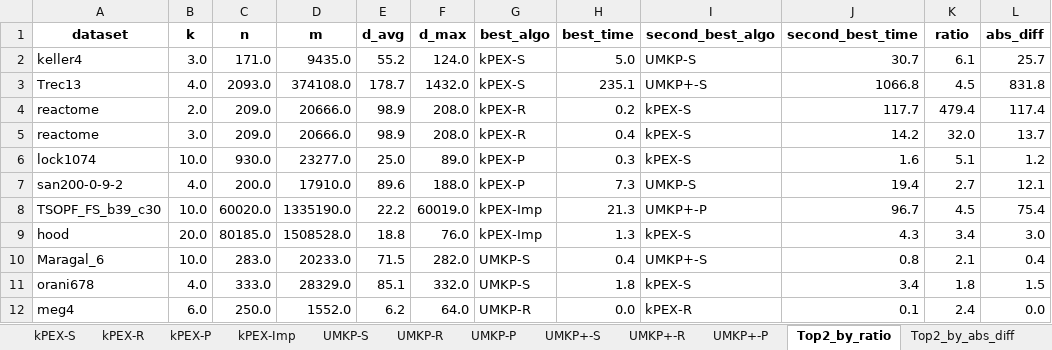
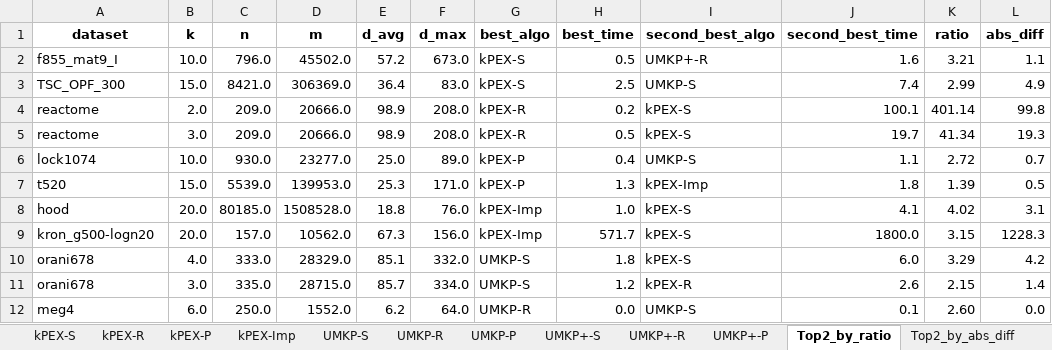
Before and after one commit to akhlaqueak/kplex-ML, an Excel workbook: notebooks/best_algo_vs_second_best.xlsx, sheet Top2_by_ratio, drawn as a sheet; only a part is shown; values as stored, in another font and other column widths than the file's, no borders; table styles not drawn; removed rows and columns are numbered as before the commit, all else as after; the diff covers the shown part only; the diff names each change by its address in the sheet, - before the commit and + after, or states it on an @@ line.

```diff
--- a/notebooks/best_algo_vs_second_best.xlsx (sheet Top2_by_ratio)
+++ b/notebooks/best_algo_vs_second_best.xlsx (sheet Top2_by_ratio)
-row 2: keller4 | 3.0 | 171.0 | 9435.0 | 55.2 | 124.0 | kPEX-S | 5.0 | UMKP-S | 30.7 | 6.1 | 25.7
-row 3: Trec13 | 4.0 | 2093.0 | 374108.0 | 178.7 | 1432.0 | kPEX-S | 235.1 | UMKP+-S | 1066.8 | 4.5 | 831.8
+row 2: f855_mat9_I | 10.0 | 796.0 | 45502.0 | 57.2 | 673.0 | kPEX-S | 0.5 | UMKP+-R | 1.6 | 3.21 | 1.1
+row 3: TSC_OPF_300 | 15.0 | 8421.0 | 306369.0 | 36.4 | 83.0 | kPEX-S | 2.5 | UMKP-S | 7.4 | 2.99 | 4.9
-J4 (second_best_time): 117.7
+J4 (second_best_time): 100.1
-K4 (ratio): 479.4
+K4 (ratio): 401.14
-L4 (abs_diff): 117.4
+L4 (abs_diff): 99.8
-H5 (best_time): 0.4
+H5 (best_time): 0.5
-J5 (second_best_time): 14.2
+J5 (second_best_time): 19.7
-K5 (ratio): 32.0
+K5 (ratio): 41.34
-L5 (abs_diff): 13.7
+L5 (abs_diff): 19.3
-H6 (best_time): 0.3
+H6 (best_time): 0.4
-I6 (second_best_algo): kPEX-S
+I6 (second_best_algo): UMKP-S
-J6 (second_best_time): 1.6
+J6 (second_best_time): 1.1
-K6 (ratio): 5.1
+K6 (ratio): 2.72
-L6 (abs_diff): 1.2
+L6 (abs_diff): 0.7
-row 7: san200-0-9-2 | 4.0 | 200.0 | 17910.0 | 89.6 | 188.0 | kPEX-P | 7.3 | UMKP-S | 19.4 | 2.7 | 12.1
-row 8: TSOPF_FS_b39_c30 | 10.0 | 60020.0 | 1335190.0 | 22.2 | 60019.0 | kPEX-Imp | 21.3 | UMKP+-P | 96.7 | 4.5 | 75.4
+row 7: t520 | 15.0 | 5539.0 | 139953.0 | 25.3 | 171.0 | kPEX-P | 1.3 | kPEX-Imp | 1.8 | 1.39 | 0.5
-H8 (best_time): 1.3
+H8 (best_time): 1.0
-J8 (second_best_time): 4.3
+J8 (second_best_time): 4.1
-K8 (ratio): 3.4
+K8 (ratio): 4.02
-L8 (abs_diff): 3.0
+L8 (abs_diff): 3.1
-row 10: Maragal_6 | 10.0 | 283.0 | 20233.0 | 71.5 | 282.0 | UMKP-S | 0.4 | UMKP+-S | 0.8 | 2.1 | 0.4
+row 9: kron_g500-logn20 | 20.0 | 157.0 | 10562.0 | 67.3 | 156.0 | kPEX-Imp | 571.7 | kPEX-S | 1800.0 | 3.15 | 1228.3
-J10 (second_best_time): 3.4
+J10 (second_best_time): 6.0
-K10 (ratio): 1.8
+K10 (ratio): 3.29
-L10 (abs_diff): 1.5
+L10 (abs_diff): 4.2
+row 11: orani678 | 3.0 | 335.0 | 28715.0 | 85.7 | 334.0 | UMKP-S | 1.2 | kPEX-R | 2.6 | 2.15 | 1.4
-I12 (second_best_algo): kPEX-R
+I12 (second_best_algo): UMKP-S
-K12 (ratio): 2.4
+K12 (ratio): 2.60
```
Also changed, not shown: 5 added rows, 5 removed rows and 16 edited cells elsewhere in this sheet, sheet UMKP-P, sheet kPEX-P, sheet UMKP+-P, sheet UMKP-S, sheet kPEX-S, sheet kPEX-Imp, 5 more sheets, other sheet tabs, notebooks/best_of_maple_disemkp_kplext_vs_all.xlsx, 10 other files.
